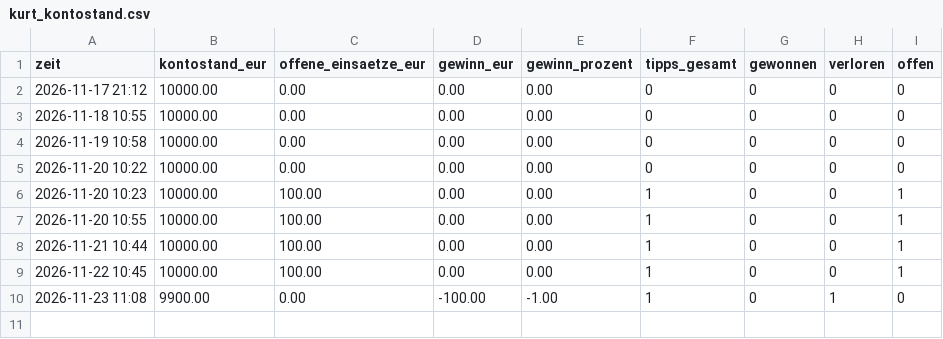
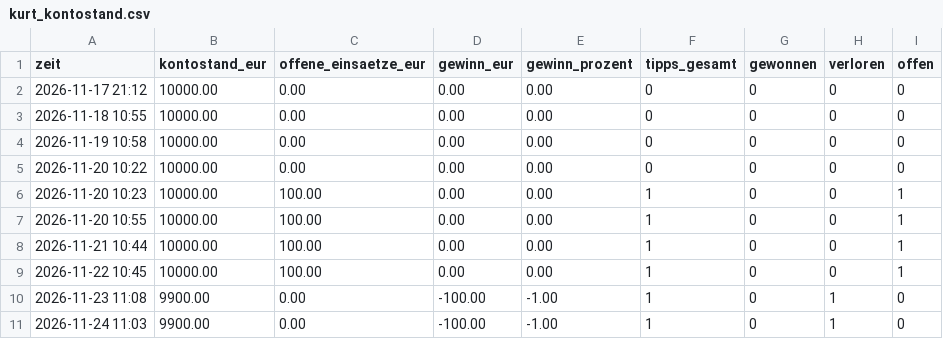
Before and after one commit to ki-gegen-das-system/ki-gegen-das-system, a CSV file: data/kurt_kontostand.csv, drawn as a sheet.

Commit message:
Kurt: Update 2026-11-24 10:03 UTC

```diff
--- a/data/kurt_kontostand.csv
+++ b/data/kurt_kontostand.csv
@@ -10 +10,2 @@ zeit,kontostand_eur,offene_einsaetze_eur,gewinn_eur,gewinn_prozent,tipps_gesamt,
 2026-11-23 11:08,9900.00,0.00,-100.00,-1.00,1,0,1,0
+2026-11-24 11:03,9900.00,0.00,-100.00,-1.00,1,0,1,0
```
Also changed, not shown: 1 other file.
